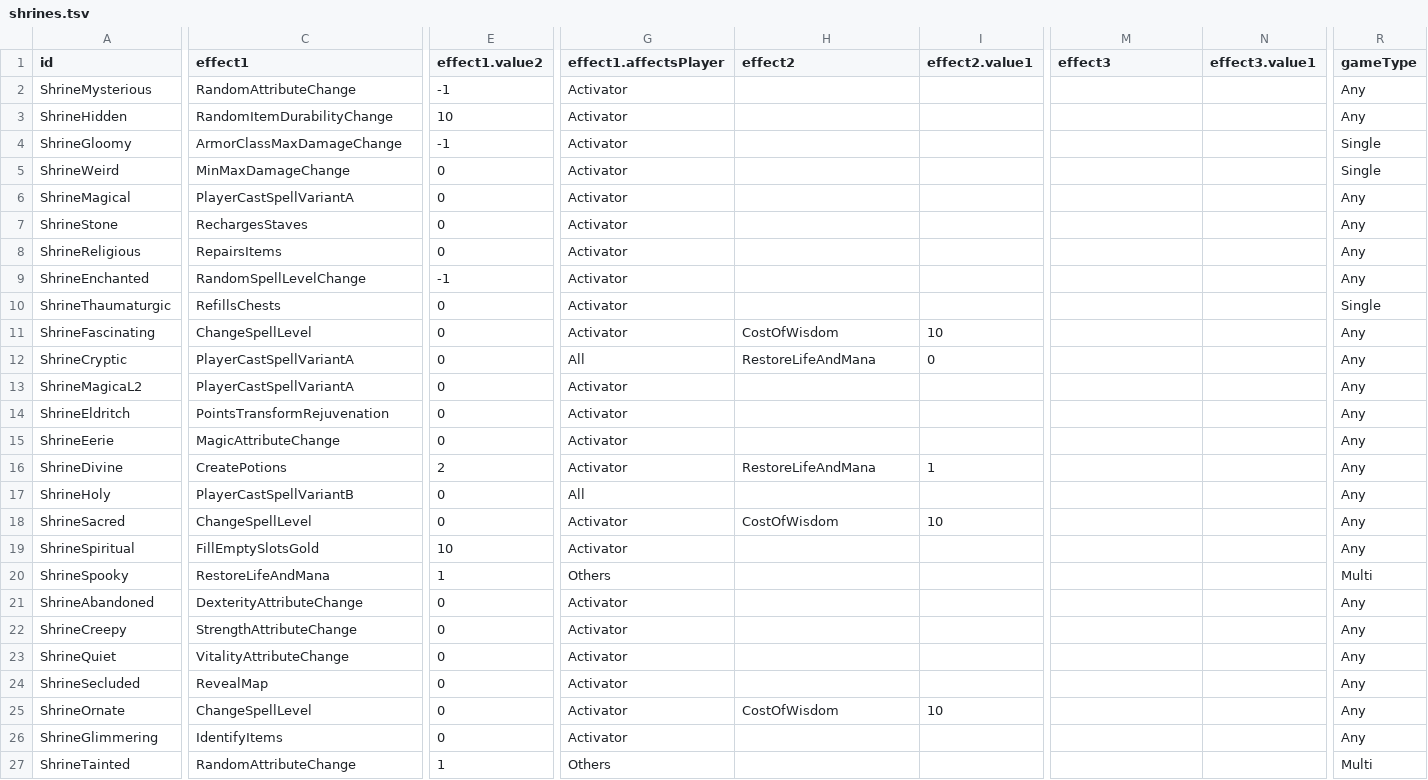
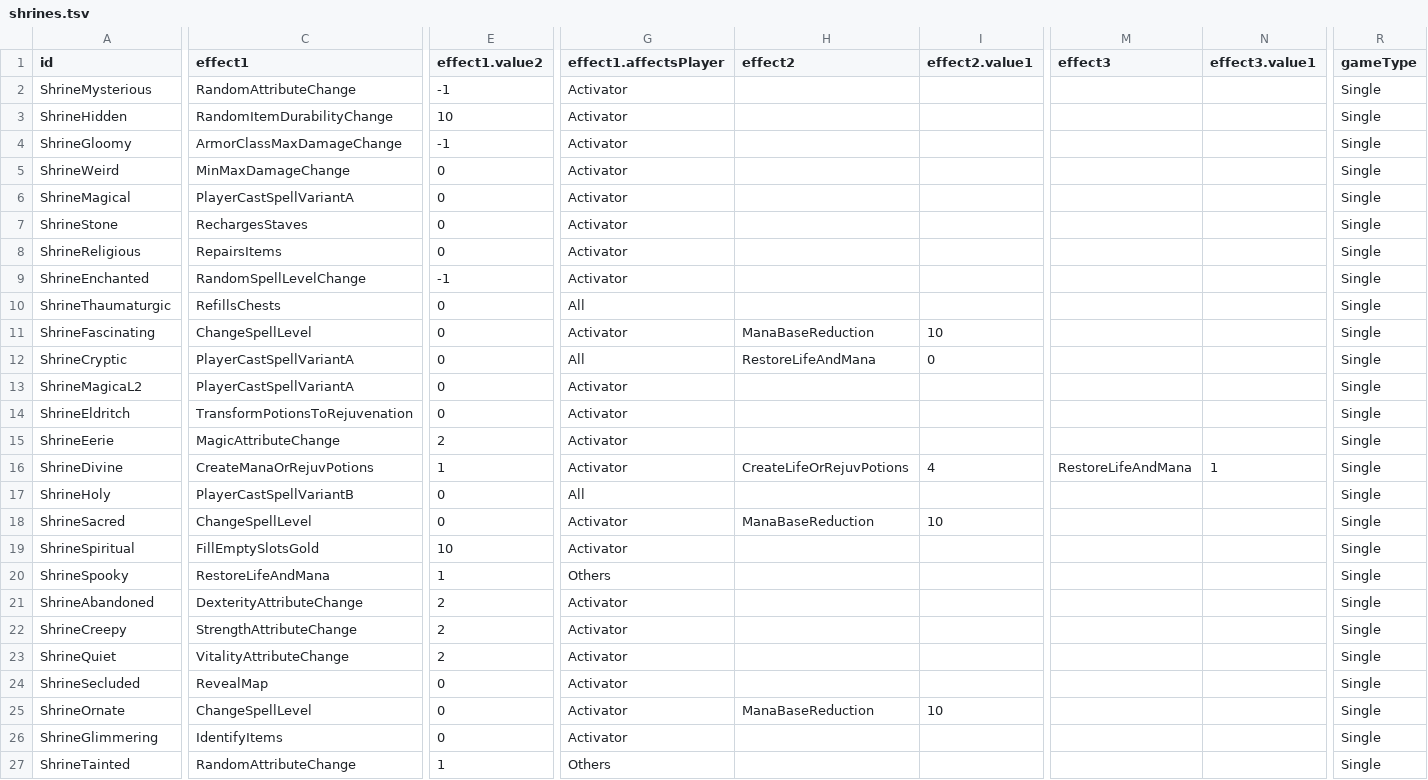
Before and after one commit to diasurgical/DevilutionX, a TSV file: assets/txtdata/shrines/shrines.tsv, drawn as a sheet; only a part is shown, gaps mark what is left out; the diff covers the shown part only; the diff names each change by its address in the sheet, - before the commit and + after, or states it on an @@ line.

Commit message:
Improvement for shrines code
CostOfWisdom renamed to ManaBaseReduction
PointsTransformRejuvenation renamed to TransformPotionsToRejuvenation
CreatePotions split into CreateManaOrRejuvPotions and CreateLifeOrRejuvPotions
Added CastSpellTrap to use generic spells as trap effects
Changed functions adding attributes to use the params as a interval for possible random changes to the attribute.
Changed reductions to use a percent base if positive and fraction base if negative.
Fixed shrines functions comments
Minor shrine tests fixes.

Signed-off-by: Developer Guilliman <developerguilliman@gmail.com>

```diff
--- a/assets/txtdata/shrines/shrines.tsv
+++ b/assets/txtdata/shrines/shrines.tsv
-R2:R3 (gameType): Any
+R2:R3 (gameType): Single
-R6:R9 (gameType): Any
+R6:R9 (gameType): Single
-G10 (effect1.affectsPlayer): Activator
+G10 (effect1.affectsPlayer): All
-H11 (effect2): CostOfWisdom
+H11 (effect2): ManaBaseReduction
-R11:R19 (gameType): Any
+R11:R19 (gameType): Single
-C14 (effect1): PointsTransformRejuvenation
+C14 (effect1): TransformPotionsToRejuvenation
-E15 (effect1.value2): 0
+E15 (effect1.value2): 2
-C16 (effect1): CreatePotions
+C16 (effect1): CreateManaOrRejuvPotions
-E16 (effect1.value2): 2
+E16 (effect1.value2): 1
-H16 (effect2): RestoreLifeAndMana
+H16 (effect2): CreateLifeOrRejuvPotions
-I16 (effect2.value1): 1
+I16 (effect2.value1): 4
-M16 (effect3): (empty)
+M16 (effect3): RestoreLifeAndMana
-N16 (effect3.value1): (empty)
+N16 (effect3.value1): 1
-H18 (effect2): CostOfWisdom
+H18 (effect2): ManaBaseReduction
-R20 (gameType): Multi
+R20 (gameType): Single
-E21:E23 (effect1.value2): 0
+E21:E23 (effect1.value2): 2
-R21:R26 (gameType): Any
+R21:R26 (gameType): Single
-H25 (effect2): CostOfWisdom
+H25 (effect2): ManaBaseReduction
-R27 (gameType): Multi
+R27 (gameType): Single
```
Also changed, not shown: 3 edited cells elsewhere in this file, mods/hf/txtdata/shrines/shrines.tsv, 4 other files.
